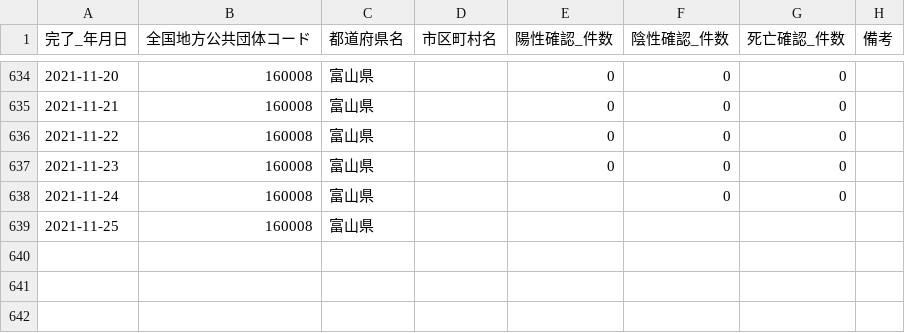
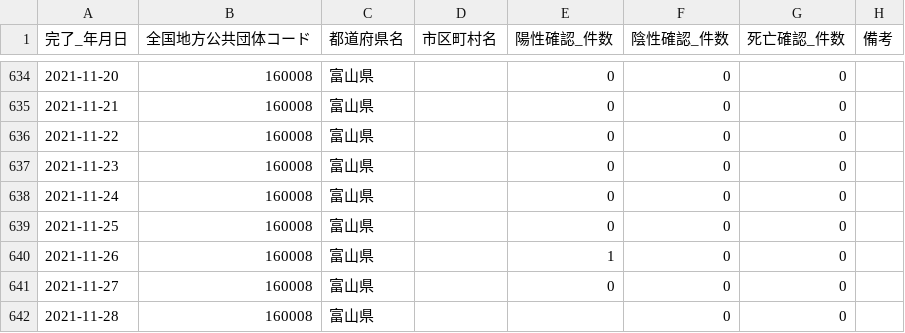
Before and after one commit to terachan0117/covid19-toyama-opendata, a CSV file: data/160008_toyama_covid19_confirm_patients.csv, drawn as a sheet; only a part is shown, gaps mark what is left out.

```diff
--- a/data/160008_toyama_covid19_confirm_patients.csv
+++ b/data/160008_toyama_covid19_confirm_patients.csv
@@ -637,3 +637,6 @@
 2021-11-23,160008,富山県,,0,0,0,
-2021-11-24,160008,富山県,,,0,0,
-2021-11-25,160008,富山県,,,,,
+2021-11-24,160008,富山県,,0,0,0,
+2021-11-25,160008,富山県,,0,0,0,
+2021-11-26,160008,富山県,,1,0,0,
+2021-11-27,160008,富山県,,0,0,0,
+2021-11-28,160008,富山県,,,0,0,
```
Also changed, not shown: data/160008_toyama_covid19_antigen_test_people.csv, data/160008_toyama_covid19_confirm_negative.csv, 7 other files.
